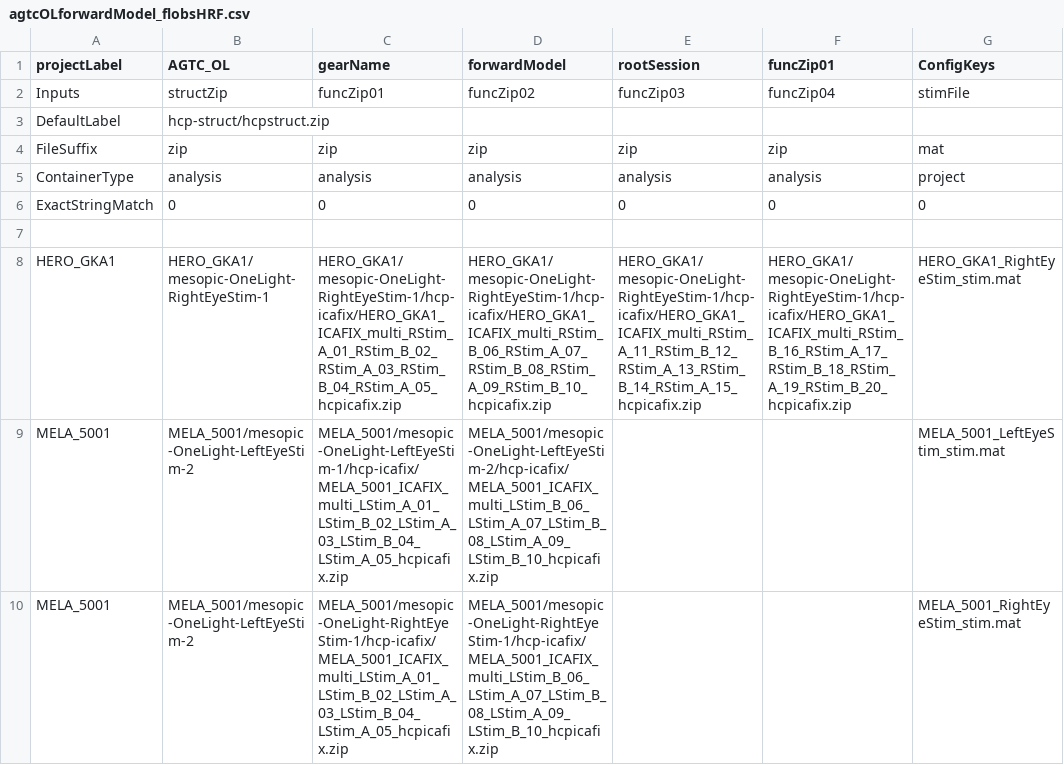
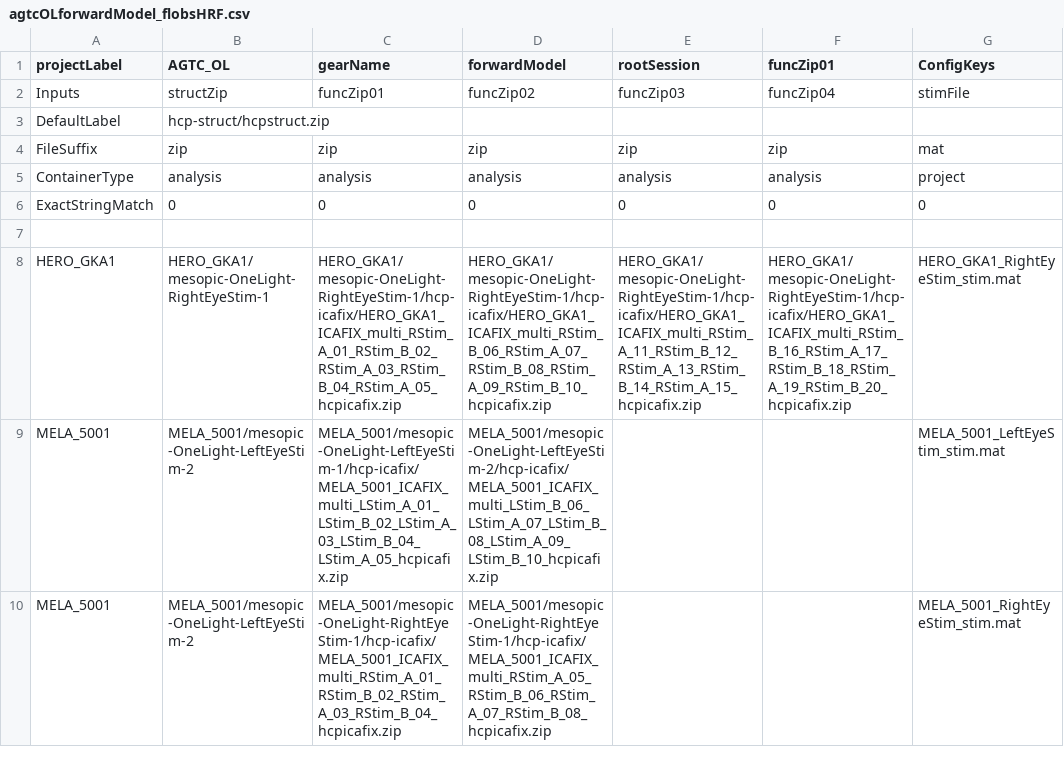
Before and after one commit to gkaguirrelab/mriAGTCAnalysis, a CSV file: code/submitGears/AGTC_OL/agtcOLforwardModel_flobsHRF.csv, drawn as a sheet; only a part is shown; the diff names each change by its address in the sheet, - before the commit and + after, or states it on an @@ line.

Commit message:
Bug fix. Got it now.

```diff
--- a/code/submitGears/AGTC_OL/agtcOLforwardModel_flobsHRF.csv
+++ b/code/submitGears/AGTC_OL/agtcOLforwardModel_flobsHRF.csv
-C10 (gearName): MELA_5001/mesopic-OneLight-RightEyeStim-1/hcp-icafix/MELA_5001_ICAFIX_multi_LStim_A_01_LStim_B_02_LStim_A_03_LStim_B_04_LStim_A_05_hcpicafix.zip
+C10 (gearName): MELA_5001/mesopic-OneLight-RightEyeStim-1/hcp-icafix/MELA_5001_ICAFIX_multi_RStim_A_01_RStim_B_02_RStim_A_03_RStim_B_04_hcpicafix.zip
-D10 (forwardModel): MELA_5001/mesopic-OneLight-RightEyeStim-1/hcp-icafix/MELA_5001_ICAFIX_multi_LStim_B_06_LStim_A_07_LStim_B_08_LStim_A_09_LStim_B_10_hcpicafix.zip
+D10 (forwardModel): MELA_5001/mesopic-OneLight-RightEyeStim-1/hcp-icafix/MELA_5001_ICAFIX_multi_RStim_A_05_RStim_B_06_RStim_A_07_RStim_B_08_hcpicafix.zip
```
